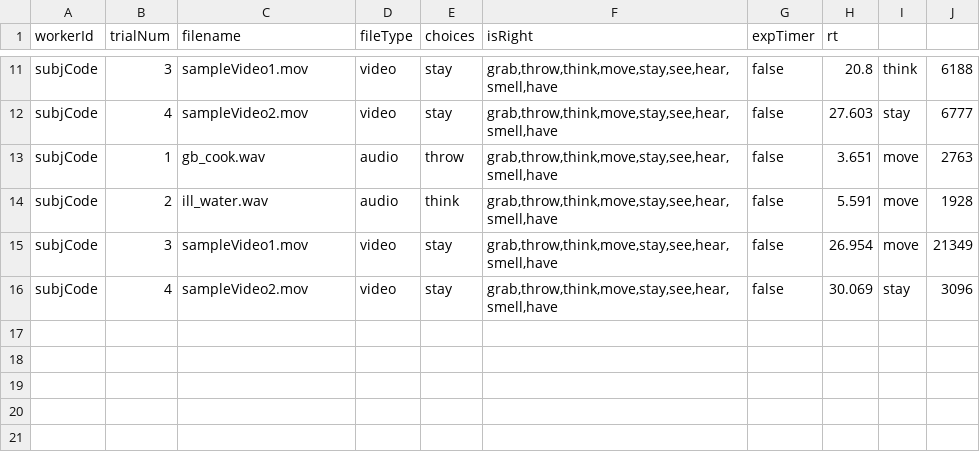
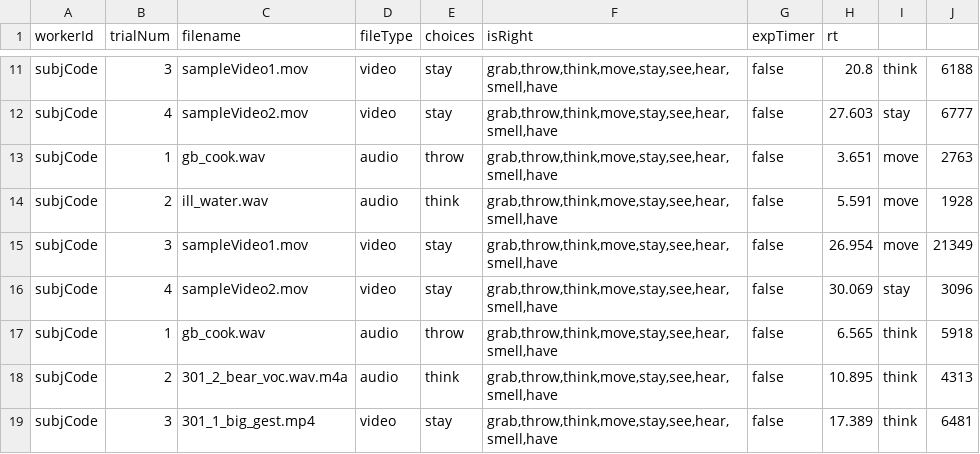
Before and after one commit to lupyanlab/VideoAudioExperiment, a CSV file: data/undefined_data.csv, drawn as a sheet; only a part is shown, gaps mark what is left out; the diff names each change by its address in the sheet, - before the commit and + after, or states it on an @@ line.

```diff
--- a/data/undefined_data.csv
+++ b/data/undefined_data.csv
+row 17: subjCode | 1 | gb_cook.wav | audio | throw | grab,throw,think,move,stay,see,hear,smell,have | false | 6.565 | think | 5918
+row 18: subjCode | 2 | 301_2_bear_voc.wav.m4a | audio | think | grab,throw,think,move,stay,see,hear,smell,have | false | 10.895 | think | 4313
+row 19: subjCode | 3 | 301_1_big_gest.mp4 | video | stay | grab,throw,think,move,stay,see,hear,smell,have | false | 17.389 | think | 6481
```
Also changed, not shown: trials/304_1.csv, 5 other files.
